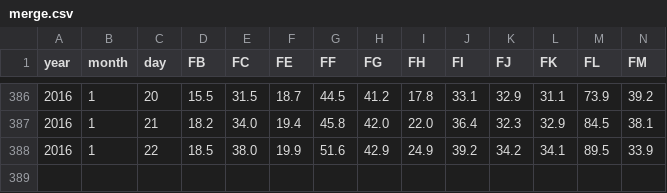
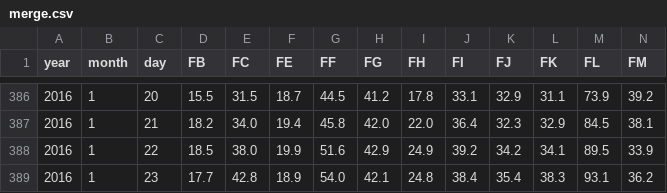
Before and after one commit to TaiwanStat/twstat-template, a CSV file: Team_6/data/merge.csv, drawn as a sheet; only a part is shown, gaps mark what is left out; rows hold the shown columns only; the diff names each change by its address in the sheet, - before the commit and + after, or states it on an @@ line.

Commit message:
updata data

```diff
--- a/Team_6/data/merge.csv
+++ b/Team_6/data/merge.csv
+row 389: 2016 | 1 | 23 | 17.7 | 42.8 | 18.9 | 54.0 | 42.1 | 24.8 | 38.4 | 35.4 | 38.3 | 93.1 | 36.2
```
Also changed, not shown: 1 other file.
